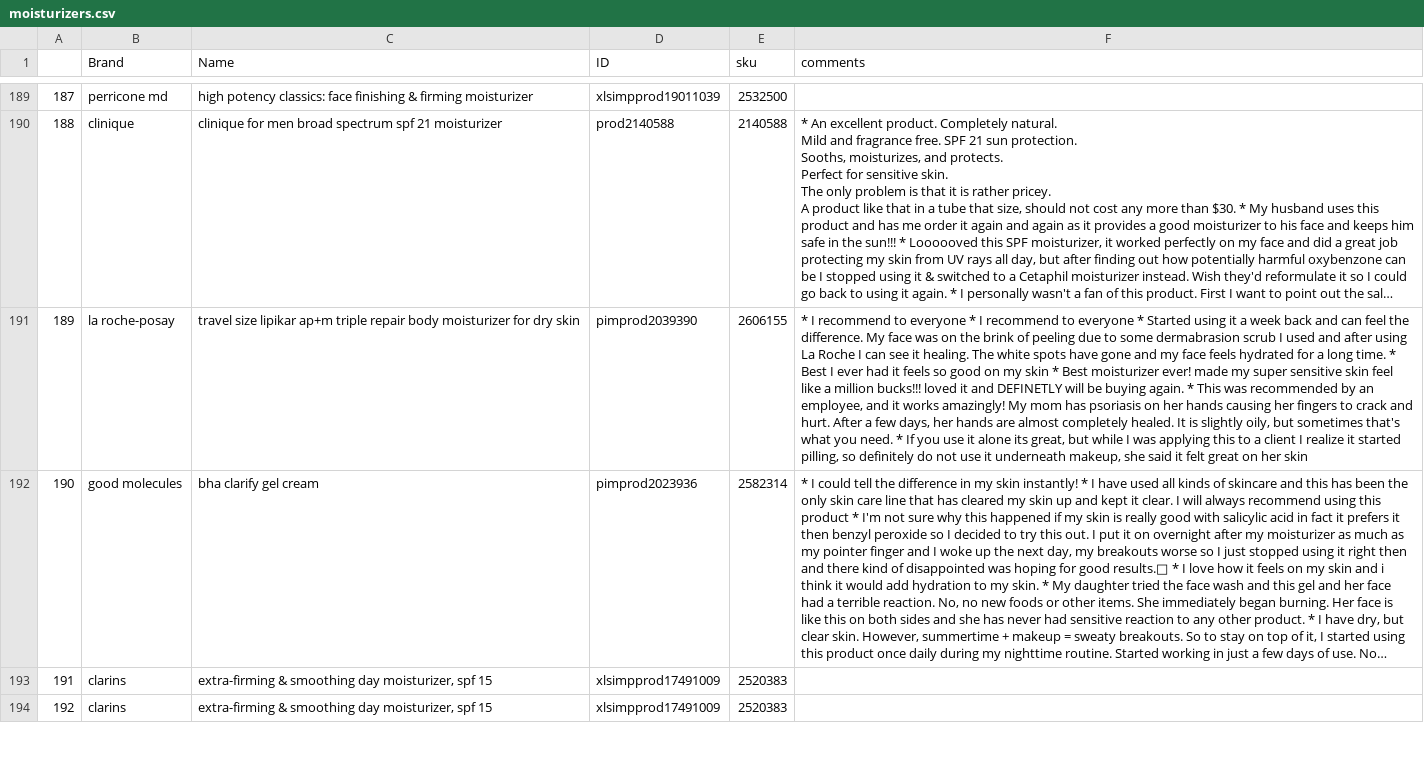
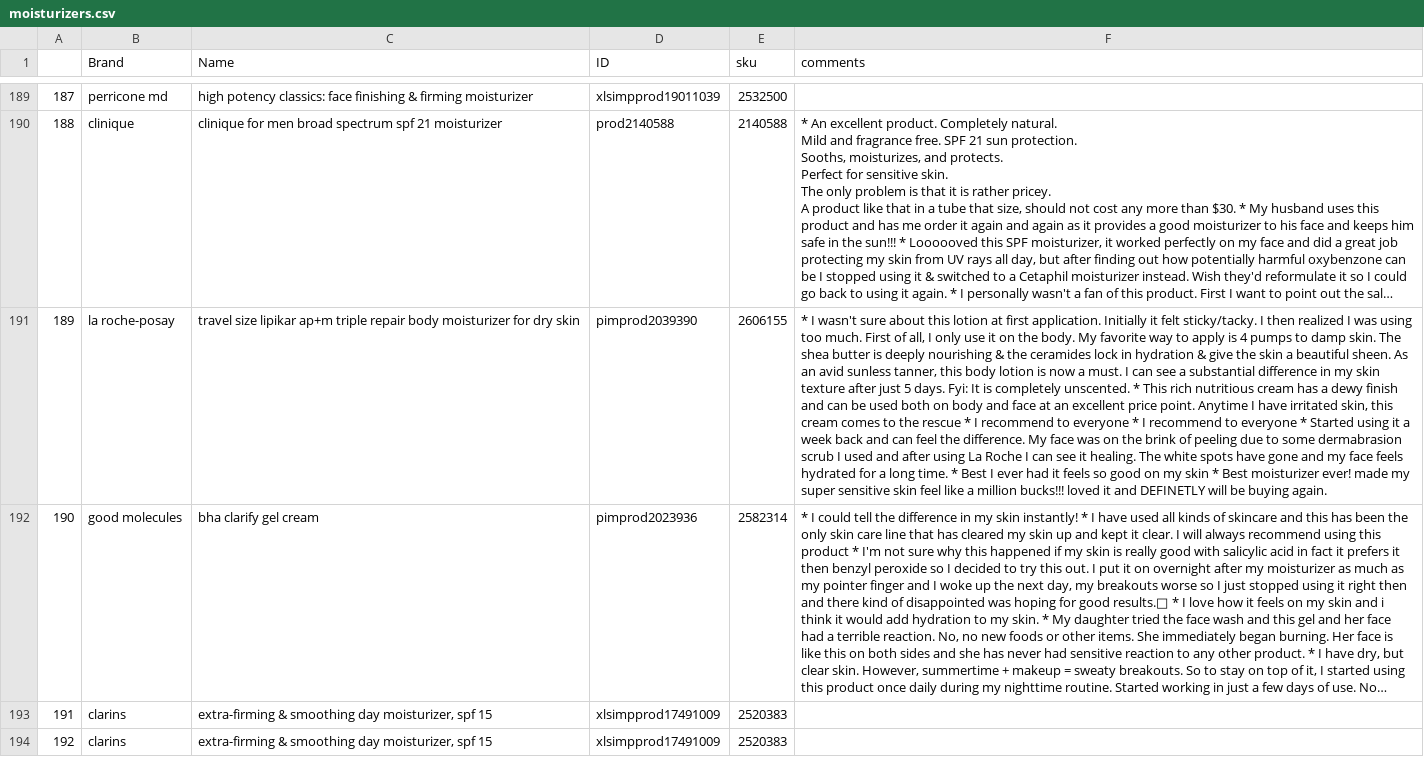
Before and after one commit to pavi2803/DermSight_Skincare_Beauty_Review_APP, a CSV file: moisturizers.csv, drawn as a sheet; only a part is shown, gaps mark what is left out; long unchanged cells end in …; the diff covers the shown part only; the diff names each change by its address in the sheet, - before the commit and + after, or states it on an @@ line.

```diff
--- a/moisturizers.csv
+++ b/moisturizers.csv
-F191 (comments): * I recommend to everyone * I recommend to everyone * Started using it a week back and can feel the difference. My face was on the brink of peeling due to some dermabrasion scrub I used and after using La Roche I can see it healing. The white spots have gone and my face feels hydrated for a long time. * Best I ever had it feels so good on my skin * Best moisturizer ever! made my super sensitive skin feel like a million bucks!!! loved it and DEFINETLY will be buying again. * This was recommended by an employee, and it works amazingly! My mom has psoriasis on her hands causing her fingers to crack and hurt. After a few days, her hands are almost completely healed. It is slightly oily, but sometimes that's what you need. * If you use it alone its great, but while I was applying this to a client I realize it started pilling, so definitely do not use it underneath makeup, she said it felt great on her skin
+F191 (comments): * I wasn't sure about this lotion at first application. Initially it felt sticky/tacky. I then realized I was using too much. First of all, I only use it on the body. My favorite way to apply is 4 pumps to damp skin. The shea butter is deeply nourishing & the ceramides lock in hydration & give the skin a beautiful sheen. As an avid sunless tanner, this body lotion is now a must. I can see a substantial difference in my skin texture after just 5 days. Fyi: It is completely unscented. * This rich nutritious cream has a dewy finish and can be used both on body and face at an excellent price point. Anytime I have irritated skin, this cream comes to the rescue * I recommend to everyone * I recommend to everyone * Started using it a week back and can feel the difference. My face was on the brink of peeling due to some dermabrasion scrub I used and after using La Roche I can see it healing. The white spots have gone and my face feels hydrated for a long time. * Best I ever had it feels so good on my skin * Best moisturizer ever! made my super sensitive skin feel like a million bucks!!! loved it and DEFINETLY will be buying again.
```
Also changed, not shown: 38 edited cells elsewhere in this file.
